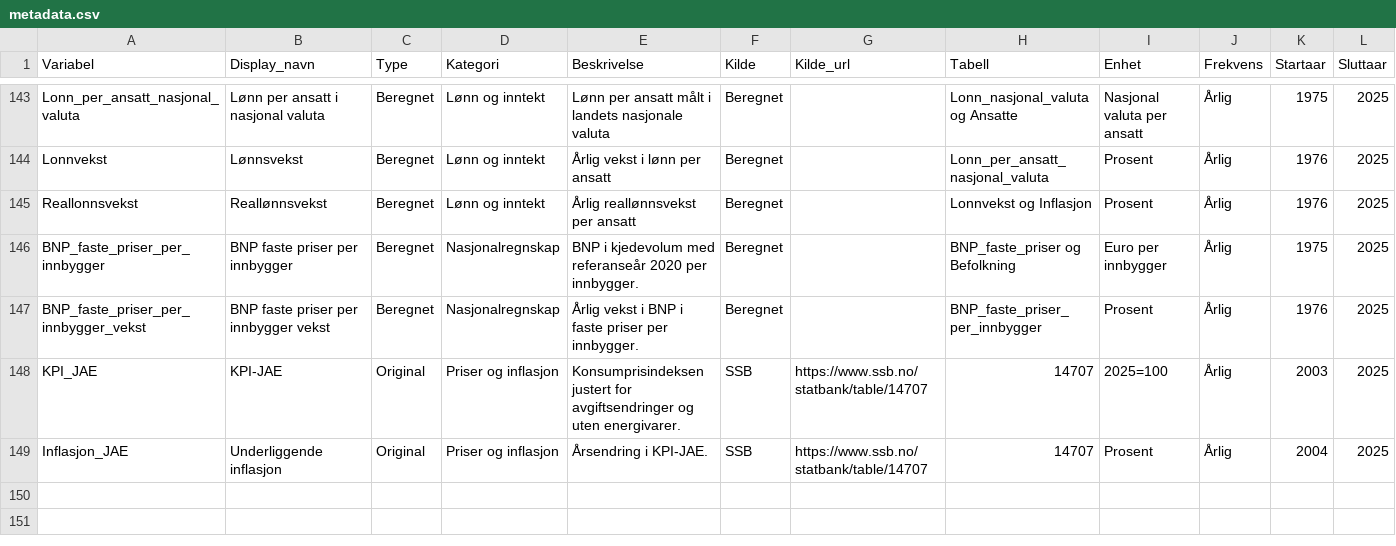
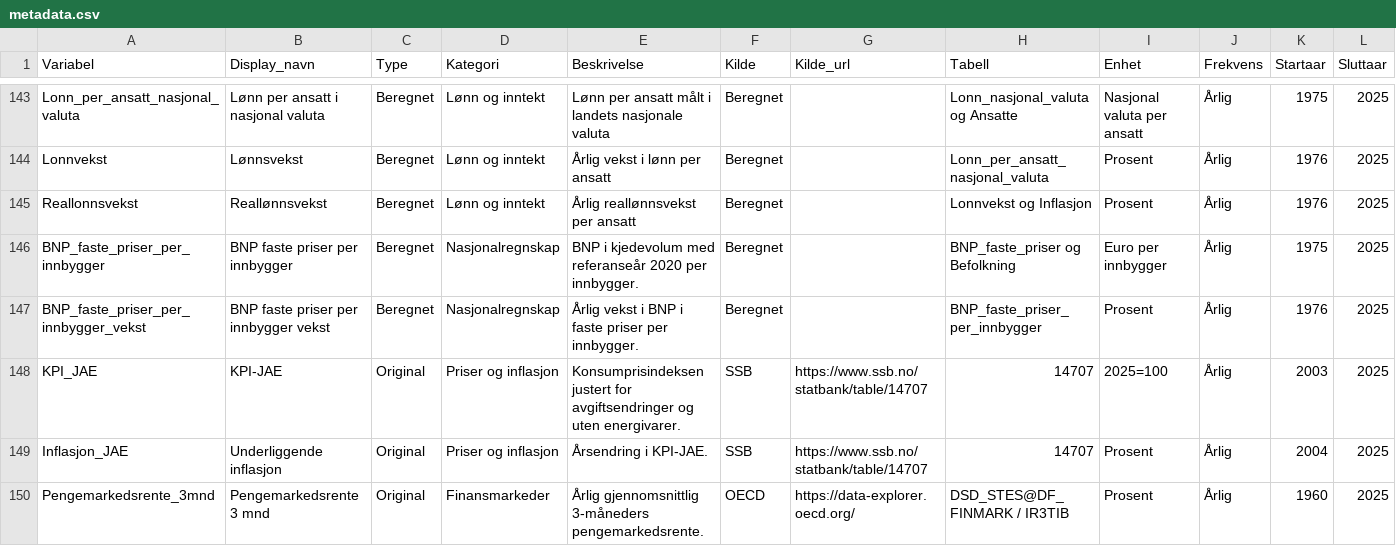
Before and after one commit to nilskvilvang/NorMacro, a CSV file: inst/extdata/metadata.csv, drawn as a sheet; only a part is shown, gaps mark what is left out; rows hold the shown columns only; the diff names each change by its address in the sheet, - before the commit and + after, or states it on an @@ line.

```diff
--- a/inst/extdata/metadata.csv
+++ b/inst/extdata/metadata.csv
+row 150: Pengemarkedsrente_3mnd | Pengemarkedsrente 3 mnd | Original | Finansmarkeder | Årlig gjennomsnittlig 3-måneders pengemarkedsrente. | OECD | https://data-explorer.oecd.org/ | DSD_STES@DF_FINMARK / IR3TIB | Prosent | Årlig | 1960 | 2025
```
Also changed, not shown: inst/extdata/metadata_international.csv, 4 other files.
